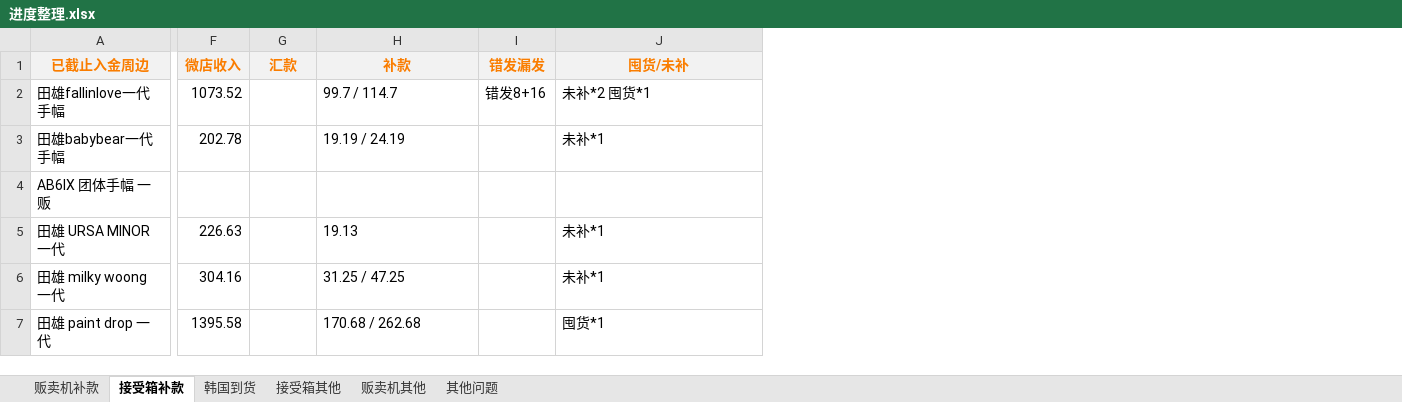
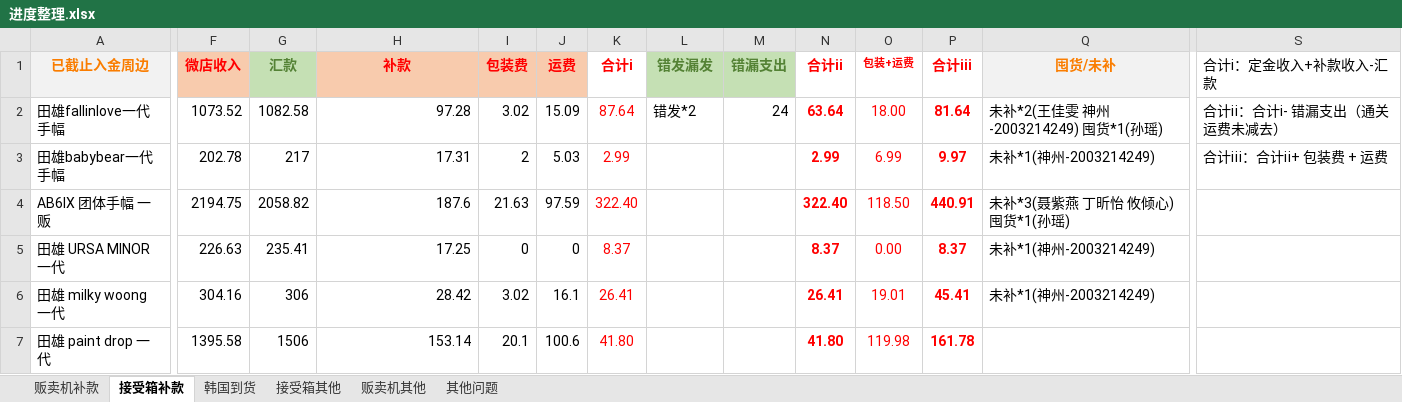
Before and after one commit to yukimi1212/404, an Excel workbook: 进度整理.xlsx, sheet 接受箱补款, drawn as a sheet; only a part is shown, gaps mark what is left out; values as stored, in another font and other column widths than the file's, no borders; addresses are those after the commit; the diff covers the shown part only; the diff names each change by its address in the sheet, - before the commit and + after, or states it on an @@ line.

```diff
--- a/进度整理.xlsx (sheet 接受箱补款)
+++ b/进度整理.xlsx (sheet 接受箱补款)
+column I (包装费), rows 2-7: 3.02 | 2 | 21.63 | 0 | 3.02 | 20.1
+column J (运费), rows 2-7: 15.09 | 5.03 | 97.59 | 0 | 16.1 | 100.6
+column K (合计ⅰ), rows 2-7: 87.64 | 2.99 | 322.40 | 8.37 | 26.41 | 41.80
+column M (错漏支出), row 2: 24
+column N (合计ⅱ), rows 2-7: 63.64 | 2.99 | 322.40 | 8.37 | 26.41 | 41.80
+column O (包装+运费), rows 2-7: 18.00 | 6.99 | 118.50 | 0.00 | 19.01 | 119.98
+column P (合计ⅲ), rows 2-7: 81.64 | 9.97 | 440.91 | 8.37 | 45.41 | 161.78
+column S (合计ⅰ：定金收入+补款收入-汇款), rows 2-3: 合计ⅱ：合计ⅰ- 错漏支出（通关运费未减去） | 合计ⅲ：合计ⅱ+ 包装费 + 运费
@@ F1 fill: #F2F2F2 → #F8CBAD, text colour: #FA7D00 → #FF0000 @@
@@ G1 fill: #F2F2F2 → #C5E0B4, text colour: #FA7D00 → #548235 @@
@@ H1 fill: #F2F2F2 → #F8CBAD, text colour: #FA7D00 → #FF0000 @@
@@ L1 fill: #F2F2F2 → #C5E0B4, text colour: #FA7D00 → #548235 @@
-G2 (汇款): (empty)
+G2 (汇款): 1082.58
-H2 (补款): 99.7 / 114.7
+H2 (补款): 97.28
-L2 (错发漏发): 错发8+16
+L2 (错发漏发): 错发*2
-Q2 (囤货/未补): 未补*2 囤货*1
+Q2 (囤货/未补): 未补*2(王佳雯 神州-2003214249) 囤货*1(孙瑶)
-G3 (汇款): (empty)
+G3 (汇款): 217
-H3 (补款): 19.19 / 24.19
+H3 (补款): 17.31
-Q3 (囤货/未补): 未补*1
+Q3 (囤货/未补): 未补*1(神州-2003214249)
-F4 (微店收入): (empty)
+F4 (微店收入): 2194.75
-G4 (汇款): (empty)
+G4 (汇款): 2058.82
-H4 (补款): (empty)
+H4 (补款): 187.6
-Q4 (囤货/未补): (empty)
+Q4 (囤货/未补): 未补*3(聂紫燕 丁昕怡 攸倾心) 囤货*1(孙瑶)
-G5 (汇款): (empty)
+G5 (汇款): 235.41
-H5 (补款): 19.13
+H5 (补款): 17.25
-H5 alignment: left
+H5 alignment: right
-Q5:Q6 (囤货/未补): 未补*1
+Q5:Q6 (囤货/未补): 未补*1(神州-2003214249)
-G6 (汇款): (empty)
+G6 (汇款): 306
-H6 (补款): 31.25 / 47.25
+H6 (补款): 28.42
-G7 (汇款): (empty)
+G7 (汇款): 1506
-H7 (补款): 170.68 / 262.68
+H7 (补款): 153.14
-Q7 (囤货/未补): 囤货*1
+Q7 (囤货/未补): (empty)
```
Also changed, not shown: 17 added rows, 1 added column, 15 edited cells and cell formats elsewhere in this sheet, sheet 贩卖机补款, sheet 接受箱其他, sheet 贩卖机其他, sheet 韩国到货, 垫付.xlsx, 1 other file.
